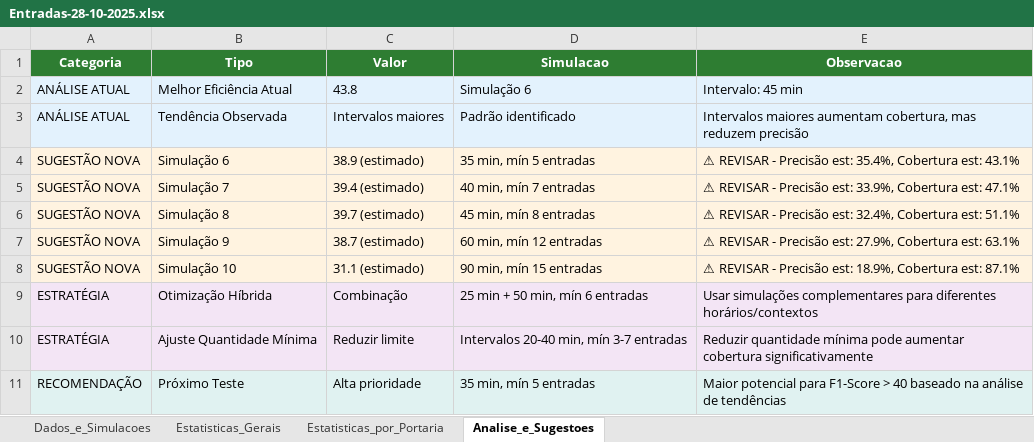
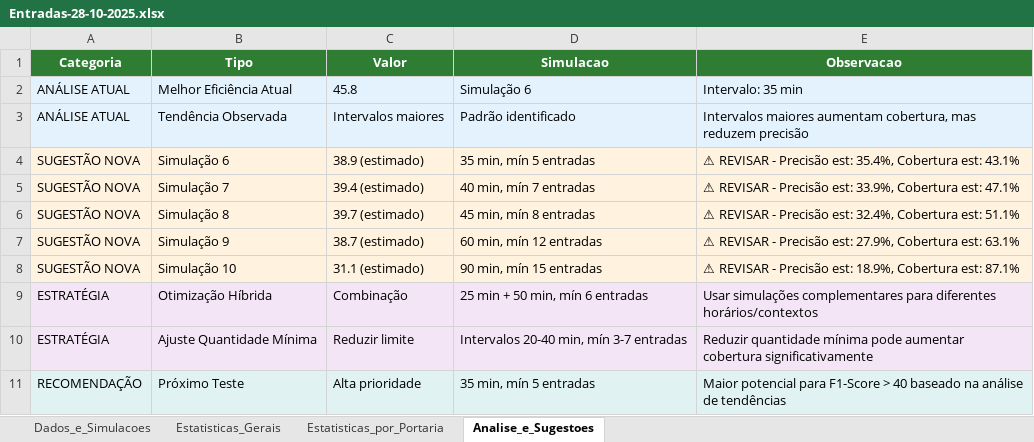
Before and after one commit to tenissonjr/estudo, an Excel workbook: output/Entradas-28-10-2025.xlsx, sheet Analise_e_Sugestoes, drawn as a sheet; values as stored, in another font and other column widths than the file's, no borders; the diff names each change by its address in the sheet, - before the commit and + after, or states it on an @@ line.

```diff
--- a/output/Entradas-28-10-2025.xlsx (sheet Analise_e_Sugestoes)
+++ b/output/Entradas-28-10-2025.xlsx (sheet Analise_e_Sugestoes)
-C2 (Valor): 43.8
+C2 (Valor): 45.8
-E2 (Observacao): Intervalo: 45 min
+E2 (Observacao): Intervalo: 35 min
```
Also changed, not shown: sheet Dados_e_Simulacoes, sheet Estatisticas_por_Portaria, sheet Estatisticas_Gerais.
